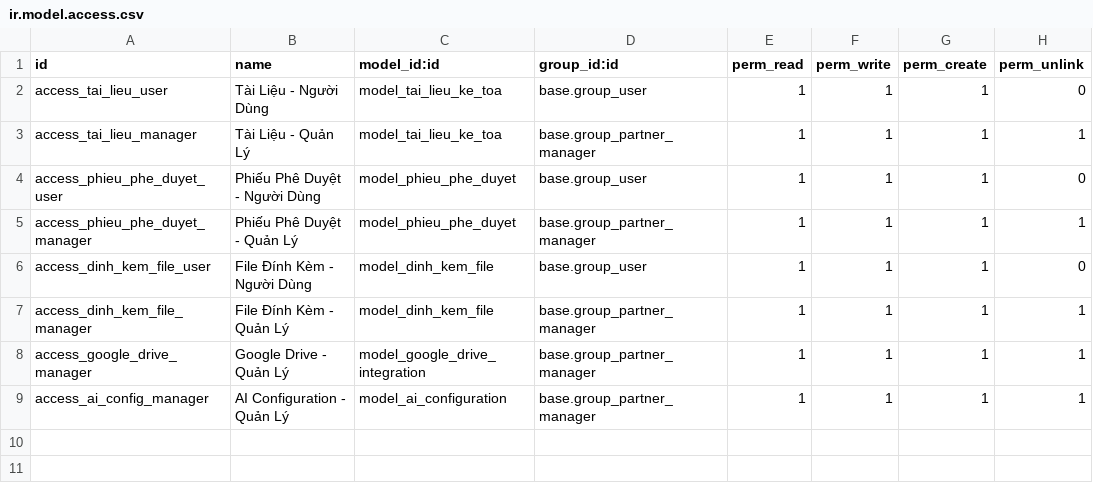
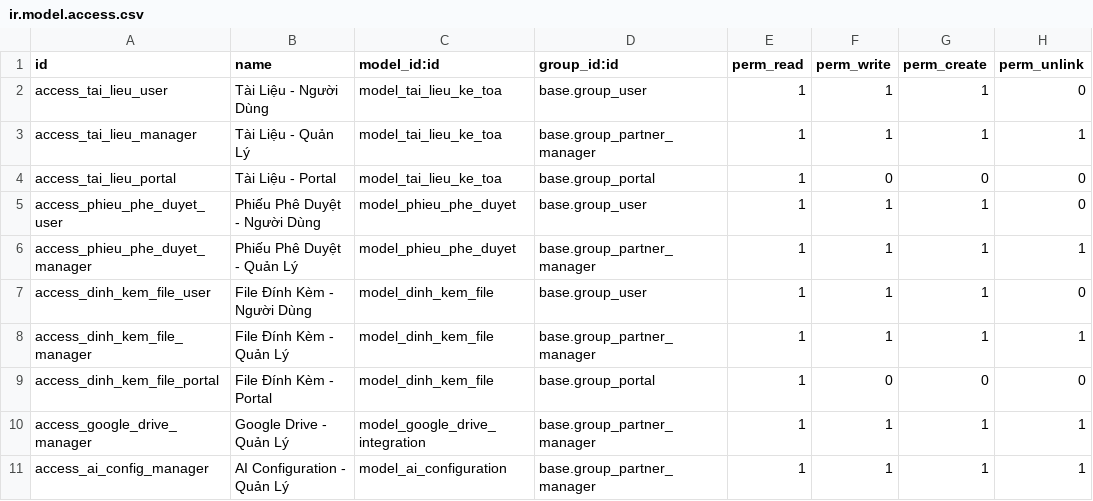
Before and after one commit to quanghuy2005/odoo_HNDN, a CSV file: addons/quan_ly_tai_lieu_ke_toa/security/ir.model.access.csv, drawn as a sheet; the diff names each change by its address in the sheet, - before the commit and + after, or states it on an @@ line.

```diff
--- a/addons/quan_ly_tai_lieu_ke_toa/security/ir.model.access.csv
+++ b/addons/quan_ly_tai_lieu_ke_toa/security/ir.model.access.csv
+row 4: access_tai_lieu_portal | Tài Liệu - Portal | model_tai_lieu_ke_toa | base.group_portal | 1 | 0 | 0 | 0
+row 9: access_dinh_kem_file_portal | File Đính Kèm - Portal | model_dinh_kem_file | base.group_portal | 1 | 0 | 0 | 0
```
Also changed, not shown: 39 other files.
